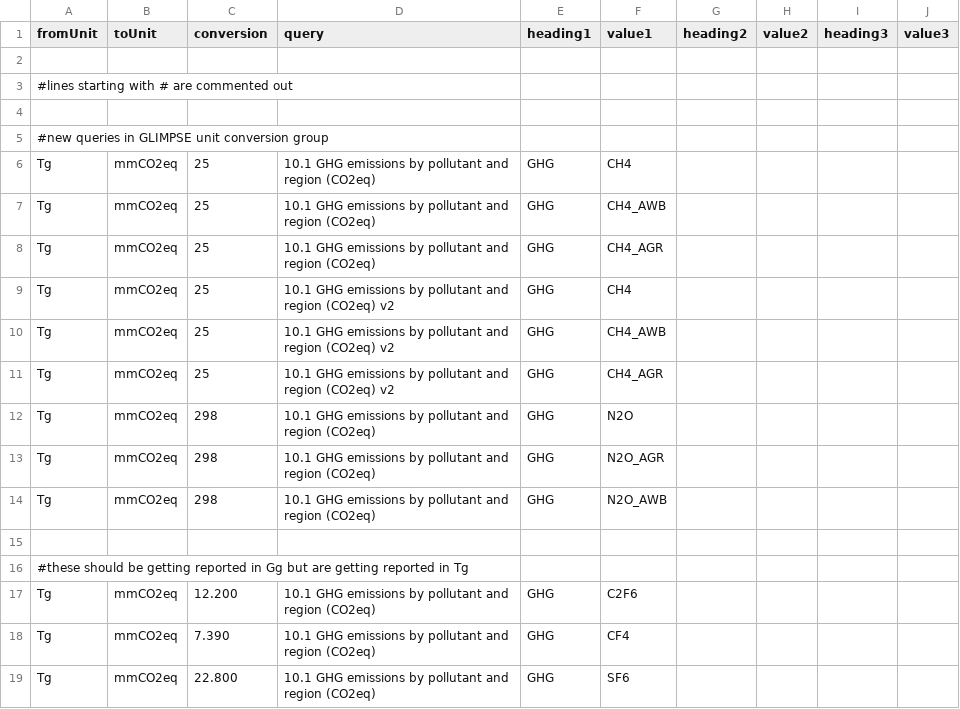
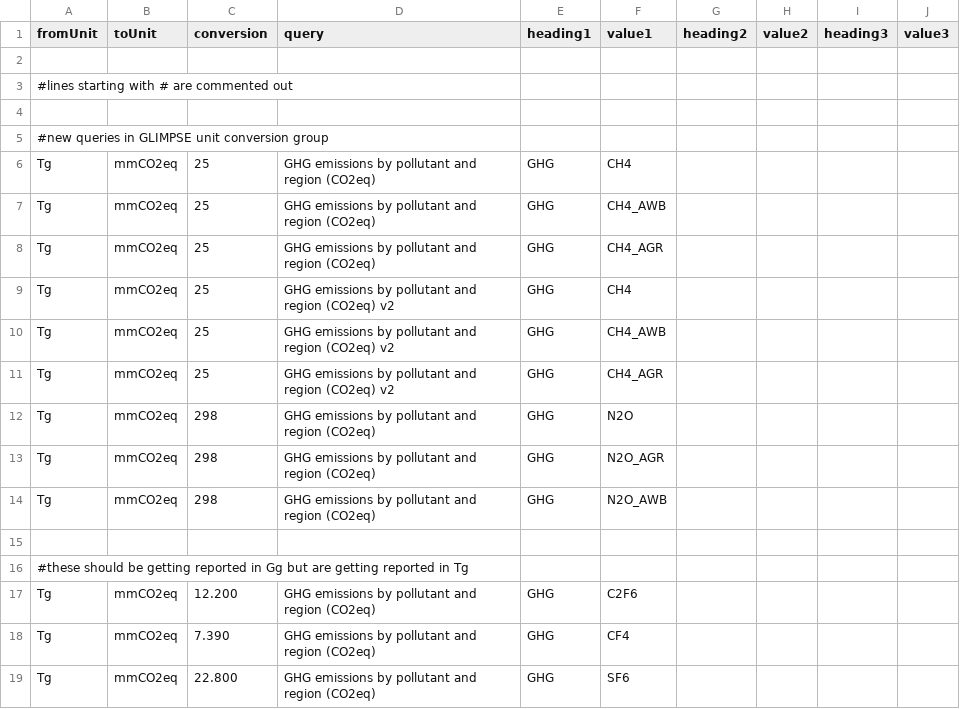
Before and after one commit to DLoughlin/GLIMPSE-DL, a CSV file: GLIMPSE-ModelInterface/config/units_rules.csv, drawn as a sheet; only a part is shown; the diff covers the shown part only.

```diff
--- a/GLIMPSE-ModelInterface/config/units_rules.csv
+++ b/GLIMPSE-ModelInterface/config/units_rules.csv
@@ -5,15 +5,15 @@ fromUnit,toUnit,conversion,query,heading1,value1,heading2,value2,heading3,value3
 #new queries in GLIMPSE unit conversion group
-Tg,mmCO2eq,25,10.1 GHG emissions by pollutant and region (CO2eq),GHG,CH4,,,,,,
-Tg,mmCO2eq,25,10.1 GHG emissions by pollutant and region (CO2eq),GHG,CH4_AWB,,,,,,
-Tg,mmCO2eq,25,10.1 GHG emissions by pollutant and region (CO2eq),GHG,CH4_AGR,,,,,,
-Tg,mmCO2eq,25,10.1 GHG emissions by pollutant and region (CO2eq) v2,GHG,CH4,,,,,,
-Tg,mmCO2eq,25,10.1 GHG emissions by pollutant and region (CO2eq) v2,GHG,CH4_AWB,,,,,,
-Tg,mmCO2eq,25,10.1 GHG emissions by pollutant and region (CO2eq) v2,GHG,CH4_AGR,,,,,,
-Tg,mmCO2eq,298,10.1 GHG emissions by pollutant and region (CO2eq),GHG,N2O,,,,,,
-Tg,mmCO2eq,298,10.1 GHG emissions by pollutant and region (CO2eq),GHG,N2O_AGR,,,,,,
-Tg,mmCO2eq,298,10.1 GHG emissions by pollutant and region (CO2eq),GHG,N2O_AWB,,,,,,
+Tg,mmCO2eq,25,GHG emissions by pollutant and region (CO2eq),GHG,CH4,,,,,,
+Tg,mmCO2eq,25,GHG emissions by pollutant and region (CO2eq),GHG,CH4_AWB,,,,,,
+Tg,mmCO2eq,25,GHG emissions by pollutant and region (CO2eq),GHG,CH4_AGR,,,,,,
+Tg,mmCO2eq,25,GHG emissions by pollutant and region (CO2eq) v2,GHG,CH4,,,,,,
+Tg,mmCO2eq,25,GHG emissions by pollutant and region (CO2eq) v2,GHG,CH4_AWB,,,,,,
+Tg,mmCO2eq,25,GHG emissions by pollutant and region (CO2eq) v2,GHG,CH4_AGR,,,,,,
+Tg,mmCO2eq,298,GHG emissions by pollutant and region (CO2eq),GHG,N2O,,,,,,
+Tg,mmCO2eq,298,GHG emissions by pollutant and region (CO2eq),GHG,N2O_AGR,,,,,,
+Tg,mmCO2eq,298,GHG emissions by pollutant and region (CO2eq),GHG,N2O_AWB,,,,,,
 
 #these should be getting reported in Gg but are getting reported in Tg
-Tg,mmCO2eq,12.200,10.1 GHG emissions by pollutant and region (CO2eq),GHG,C2F6,,,,,,
-Tg,mmCO2eq,7.390,10.1 GHG emissions by pollutant and region (CO2eq),GHG,CF4,,,,,,
-Tg,mmCO2eq,22.800,10.1 GHG emissions by pollutant and region (CO2eq),GHG,SF6,,,,,,
+Tg,mmCO2eq,12.200,GHG emissions by pollutant and region (CO2eq),GHG,C2F6,,,,,,
+Tg,mmCO2eq,7.390,GHG emissions by pollutant and region (CO2eq),GHG,CF4,,,,,,
+Tg,mmCO2eq,22.800,GHG emissions by pollutant and region (CO2eq),GHG,SF6,,,,,,
```
Also changed, not shown: 2 removed rows and 110 edited cells elsewhere in this file, 9 other files.
